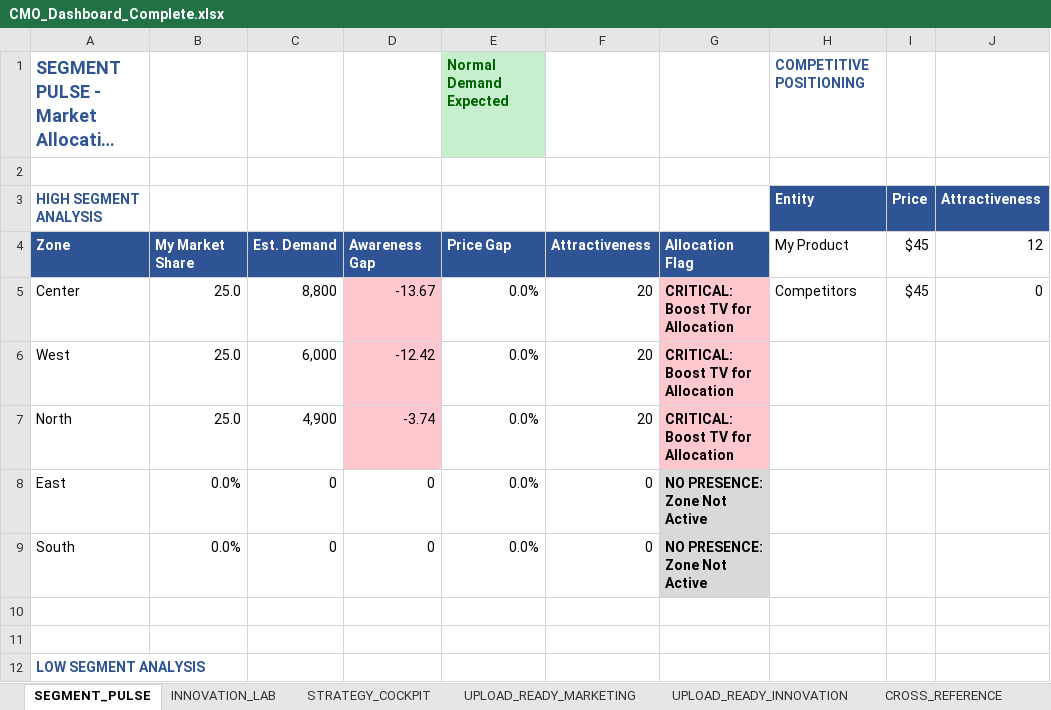
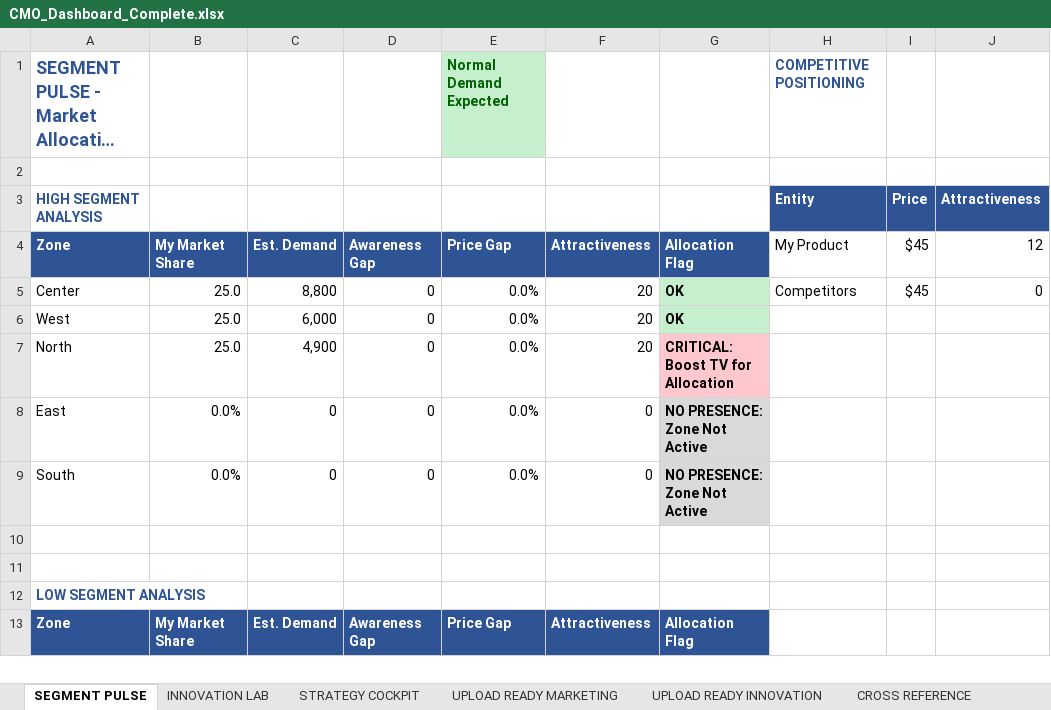
Before and after one commit to harellich12/exsim_dashboard, an Excel workbook: dashboards_v2/CMO_Dashboard_Complete.xlsx, sheet SEGMENT PULSE, drawn as a sheet; only a part is shown; the shorter side is filled out with more unchanged rows; long unchanged cells end in …; values as stored, in another font and other column widths than the file's, no borders; charts and pictures and conditional formats not drawn; the diff names each change by its address in the sheet, - before the commit and + after, or states it on an @@ line.

```diff
--- a/dashboards_v2/CMO_Dashboard_Complete.xlsx (sheet SEGMENT PULSE)
+++ b/dashboards_v2/CMO_Dashboard_Complete.xlsx (sheet SEGMENT PULSE)
-sheet tab: SEGMENT_PULSE
+sheet tab: SEGMENT PULSE
-sheet tab: INNOVATION_LAB
+sheet tab: INNOVATION LAB
-sheet tab: STRATEGY_COCKPIT
+sheet tab: STRATEGY COCKPIT
-sheet tab: UPLOAD_READY_MARKETING
+sheet tab: UPLOAD READY MARKETING
-sheet tab: UPLOAD_READY_INNOVATION
+sheet tab: UPLOAD READY INNOVATION
-sheet tab: CROSS_REFERENCE
+sheet tab: CROSS REFERENCE
-D5: -13.67
+D5: 0
-D5:D7 fill: #FFC7CE
+D5:D7 fill: none
-G5:G6: CRITICAL: Boost TV for Allocation
+G5:G6: OK
-G5:G6 fill: #FFC7CE
+G5:G6 fill: #C6EFCE
-D6: -12.42
+D6: 0
-D7: -3.74
+D7: 0
```
Also changed, not shown: sheet UPLOAD READY MARKETING, sheet CROSS REFERENCE, charts or pictures, dashboards_v2/CPO_Dashboard.xlsx, dashboards_v2/Finance_Dashboard_Final.xlsx, 32 other files.
